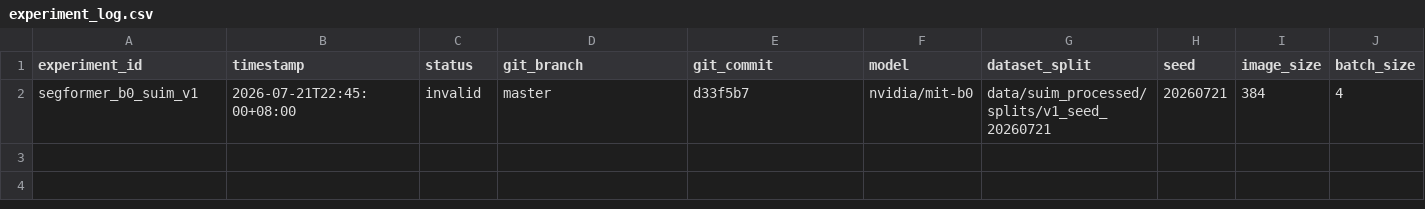
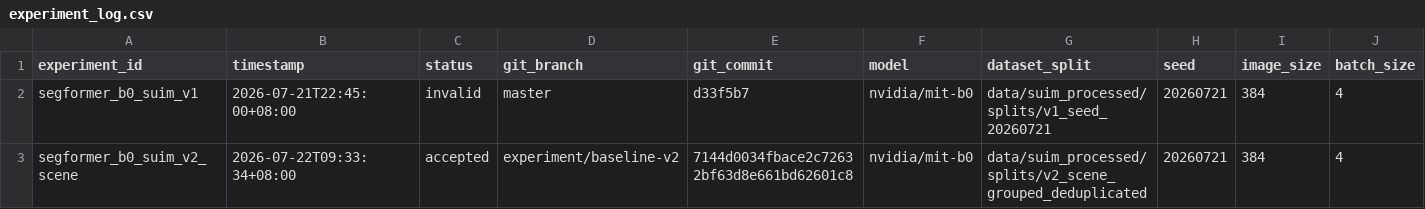
Before and after one commit to Xiaoqin-pro/ocean, a CSV file: experiment_log.csv, drawn as a sheet; only a part is shown; rows hold the shown columns only; the diff names each change by its address in the sheet, - before the commit and + after, or states it on an @@ line.

Commit message:
exp: record formal SegFormer-B0 SUIM v2 baseline

```diff
--- a/experiment_log.csv
+++ b/experiment_log.csv
+row 3: segformer_b0_suim_v2_scene | 2026-07-22T09:33:34+08:00 | accepted | experiment/baseline-v2 | 7144d0034fbace2c72632bf63d8e661bd62601c8 | nvidia/mit-b0 | data/suim_processed/splits/v2_scene_grouped_deduplicated | 20260721 | 384 | 4
```
Also changed, not shown: experiments/registry.csv, 1 other file.
